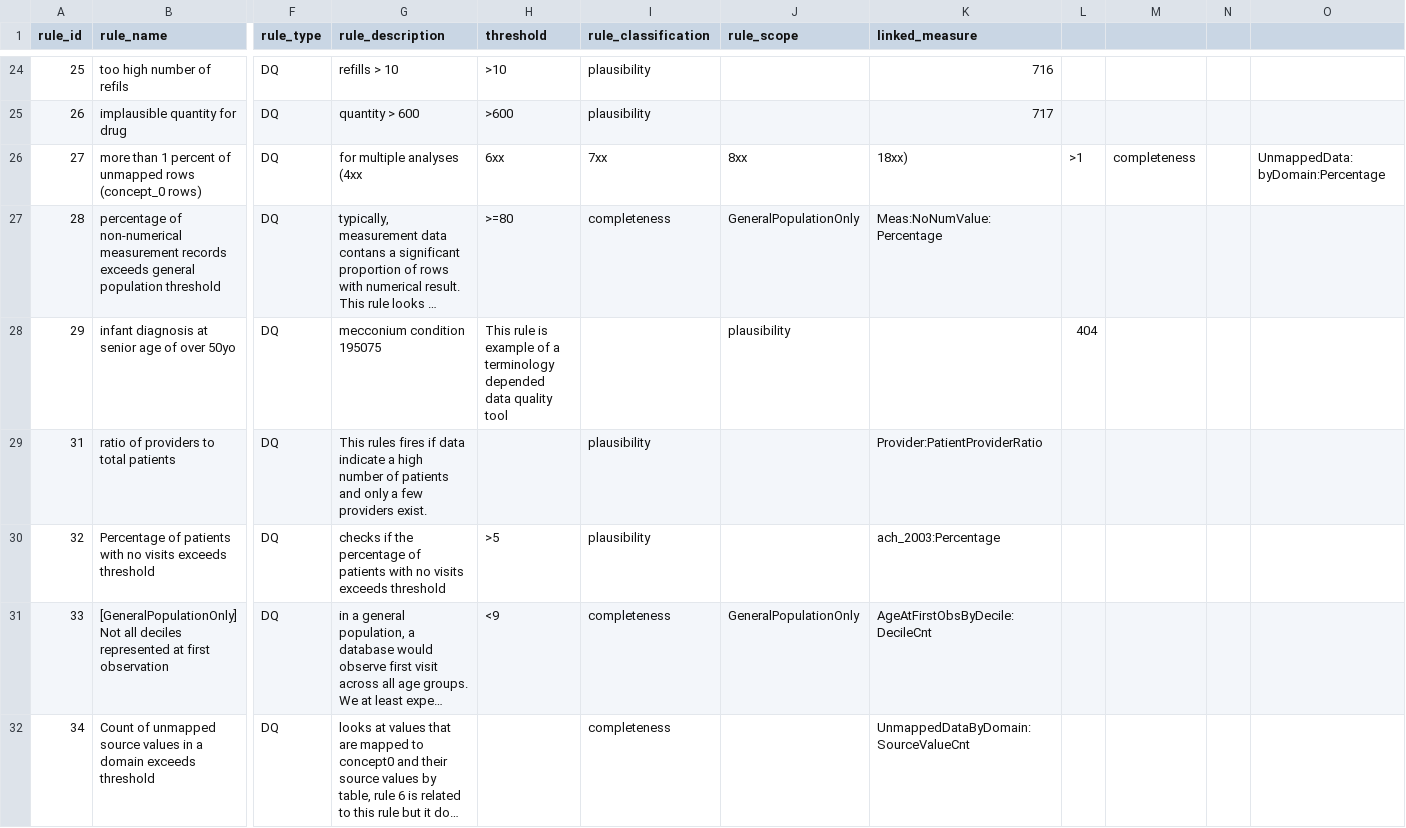
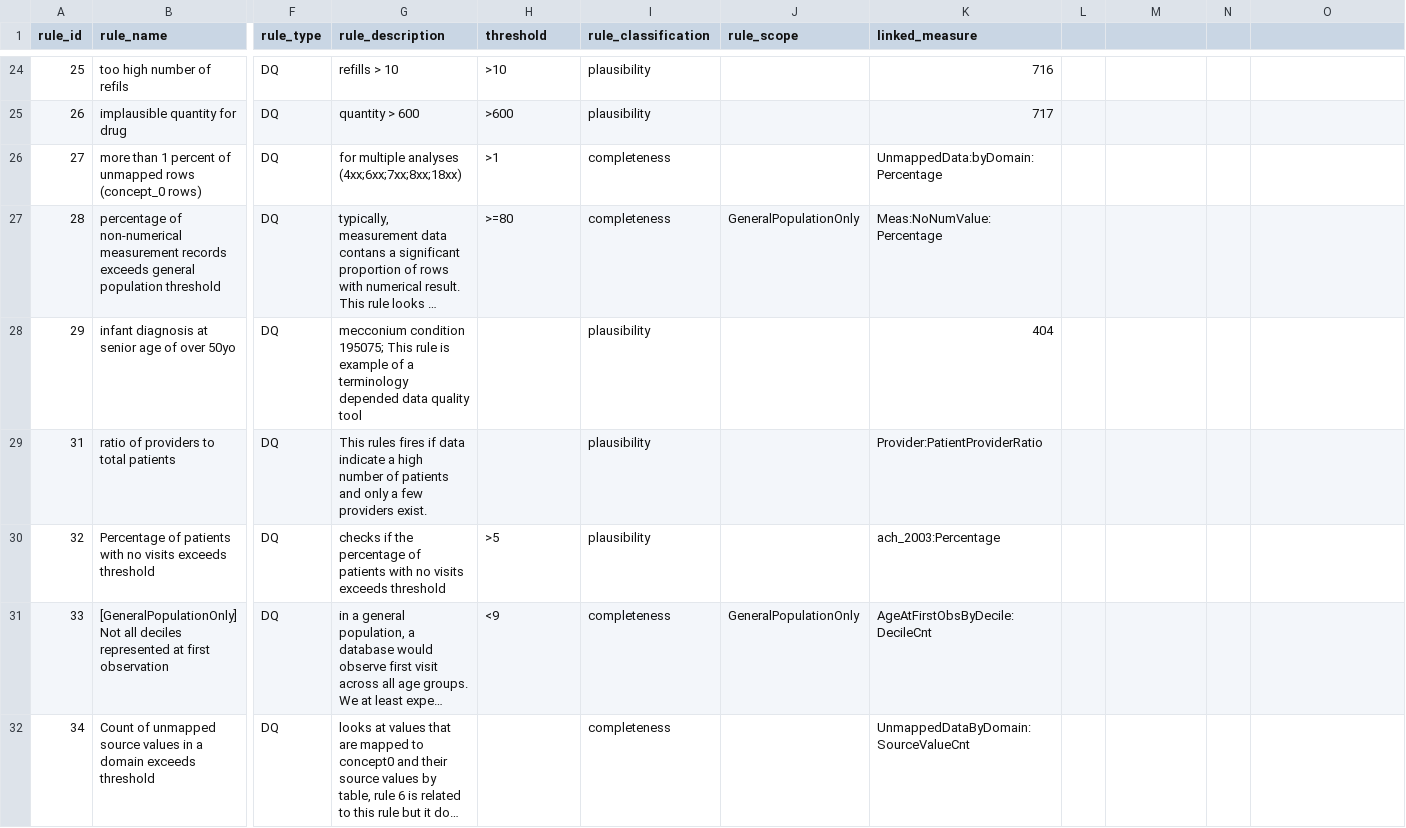
Before and after one commit to OHDSI/Achilles, a CSV file: inst/csv/heel/heel_rules_all.csv, drawn as a sheet; only a part is shown, gaps mark what is left out; long unchanged cells end in …; the diff covers the shown part only; the diff names each change by its address in the sheet, - before the commit and + after, or states it on an @@ line.

Commit message:
Update heel_rules_all.csv
columns were shifted and information confused - this file fixes it

```diff
--- a/inst/csv/heel/heel_rules_all.csv
+++ b/inst/csv/heel/heel_rules_all.csv
-G26 (rule_description): for multiple analyses (4xx
+G26 (rule_description): for multiple analyses (4xx;6xx;7xx;8xx;18xx)
-H26 (threshold): 6xx
+H26 (threshold): >1
-I26 (rule_classification): 7xx
+I26 (rule_classification): completeness
-J26 (rule_scope): 8xx
+J26 (rule_scope): (empty)
-K26 (linked_measure): 18xx)
+K26 (linked_measure): UnmappedData:byDomain:Percentage
-L26: >1
+L26: (empty)
-M26: completeness
+M26: (empty)
-O26: UnmappedData:byDomain:Percentage
+O26: (empty)
-G28 (rule_description): mecconium condition 195075
+G28 (rule_description): mecconium condition 195075; This rule is example of a terminology depended data quality tool
-H28 (threshold): This rule is example of a terminology depended data quality tool
+H28 (threshold): (empty)
-I28 (rule_classification): (empty)
+I28 (rule_classification): plausibility
-J28 (rule_scope): plausibility
+J28 (rule_scope): (empty)
-K28 (linked_measure): (empty)
+K28 (linked_measure): 404
-L28: 404
+L28: (empty)
```
Also changed, not shown: 57 edited cells elsewhere in this file.
